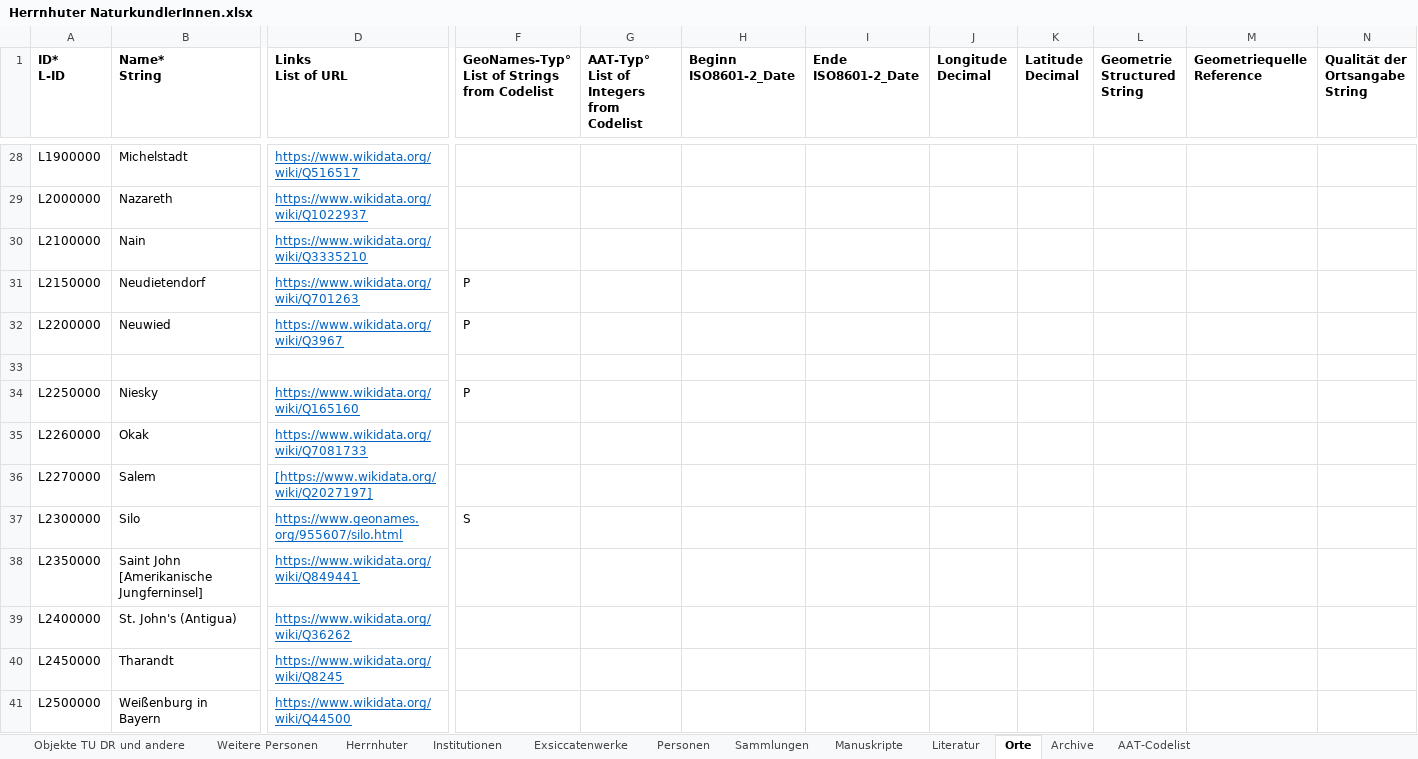
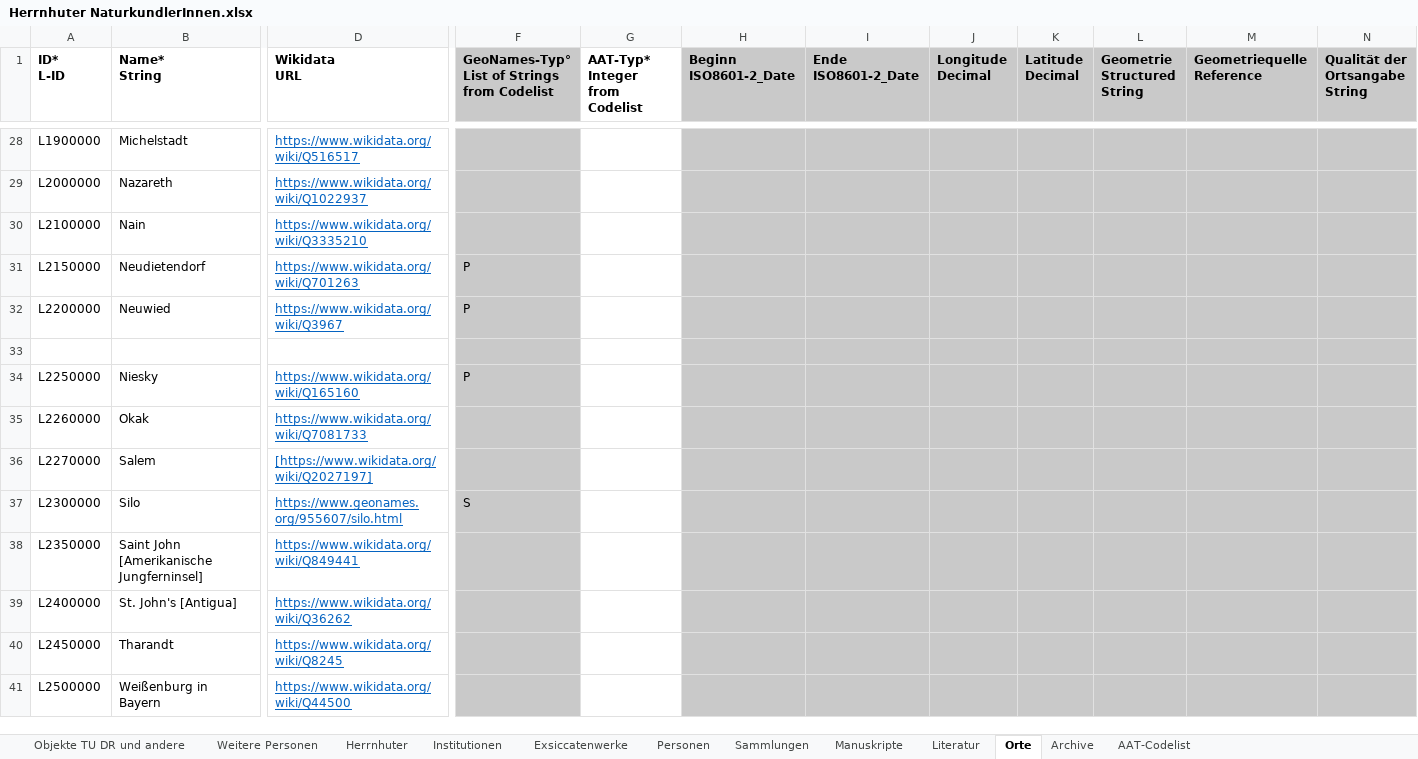
Before and after one commit to rue-a/naturforschung_und_protestantische_mission, an Excel workbook: data/Herrnhuter NaturkundlerInnen.xlsx, sheet Orte, drawn as a sheet; only a part is shown, gaps mark what is left out; values as stored, in another font and other column widths than the file's, no borders; table styles not drawn; ↵ is a line break in a cell; the diff covers the shown part only; the diff names each change by its address in the sheet, - before the commit and + after, or states it on an @@ line.

```diff
--- a/data/Herrnhuter NaturkundlerInnen.xlsx (sheet Orte)
+++ b/data/Herrnhuter NaturkundlerInnen.xlsx (sheet Orte)
-D1: Links ↵ List of URL
+D1: Wikidata ↵ URL
-F1:F41 fill: none
+F1:F41 fill: #C9C9C9
-G1: AAT-Typ° ↵ List of Integers from Codelist
+G1: AAT-Typ* ↵ Integer from Codelist
-H1:N41 fill: none
+H1:N41 fill: #C9C9C9
-B39 (Name* String): St. John's (Antigua)
+B39 (Name* String): St. John's [Antigua]
```
Also changed, not shown: 4 edited cells and cell formats elsewhere in this sheet, sheet Personen, 9 other files.
